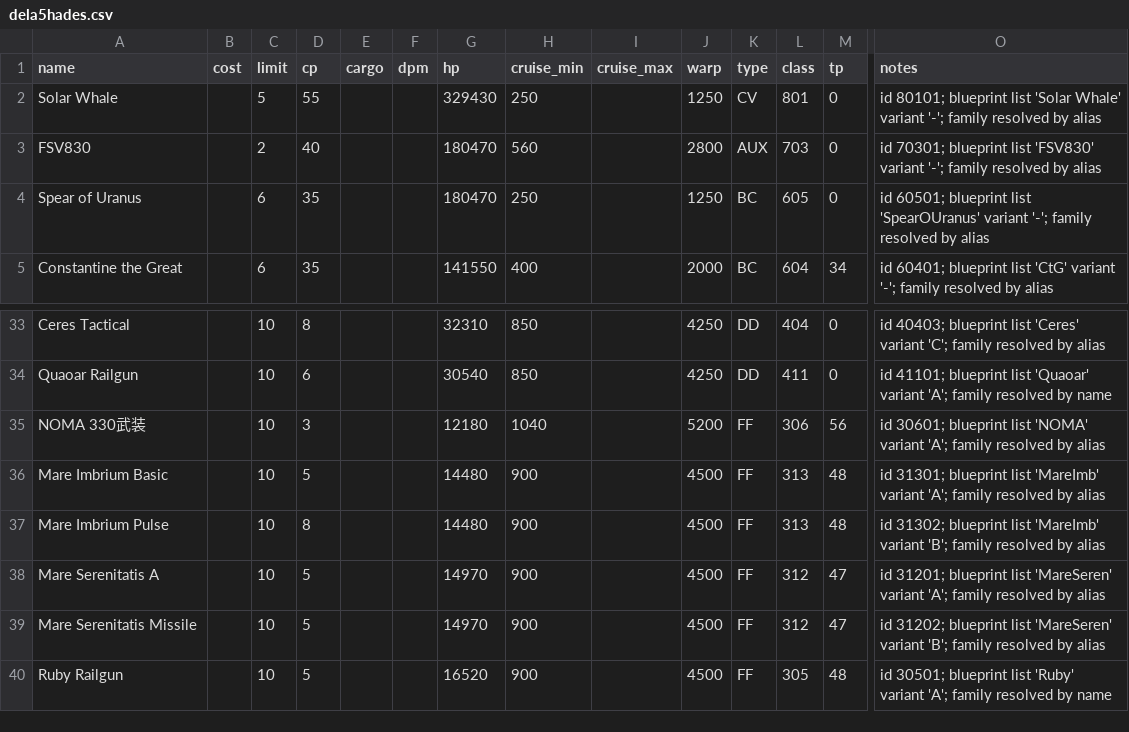
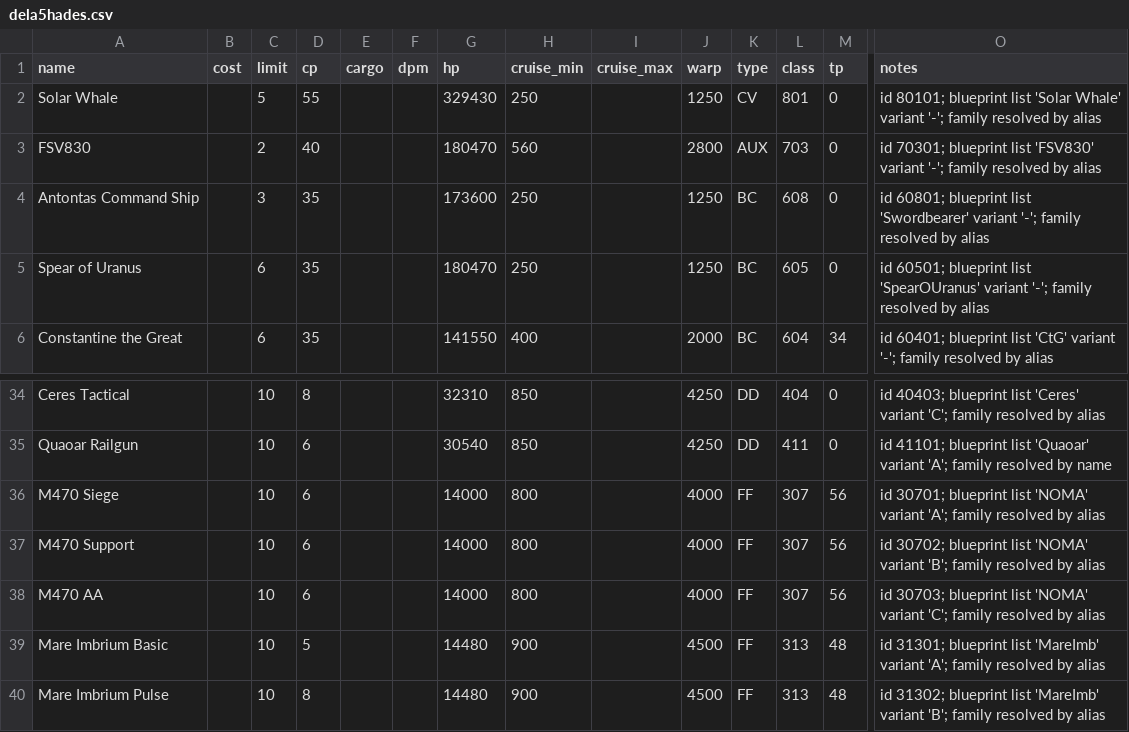
Before and after one commit to chrisaacson69/sci-fi-trading-voyage, a CSV file: data/ships/dela5hades.csv, drawn as a sheet; only a part is shown, gaps mark what is left out; the shorter side is filled out with more unchanged rows; removed rows and columns are numbered as before the commit, all else as after; rows hold the shown columns only; the diff names each change by its address in the sheet, - before the commit and + after, or states it on an @@ line.

```diff
--- a/data/ships/dela5hades.csv
+++ b/data/ships/dela5hades.csv
+row 4: Antontas Command Ship |  | 3 | 35 |  |  | 173600 | 250 |  | 1250 | BC | 608 | 0 | id 60801; blueprint list 'Swordbearer' variant '-'; family resolved by alias
-row 35: NOMA 330武装 |  | 10 | 3 |  |  | 12180 | 1040 |  | 5200 | FF | 306 | 56 | id 30601; blueprint list 'NOMA' variant 'A'; family resolved by alias
+row 36: M470 Siege |  | 10 | 6 |  |  | 14000 | 800 |  | 4000 | FF | 307 | 56 | id 30701; blueprint list 'NOMA' variant 'A'; family resolved by alias
+row 37: M470 Support |  | 10 | 6 |  |  | 14000 | 800 |  | 4000 | FF | 307 | 56 | id 30702; blueprint list 'NOMA' variant 'B'; family resolved by alias
+row 38: M470 AA |  | 10 | 6 |  |  | 14000 | 800 |  | 4000 | FF | 307 | 56 | id 30703; blueprint list 'NOMA' variant 'C'; family resolved by alias
```
Also changed, not shown: data/accounts.csv, data/ships/cnc04cavalry.csv, 1 other file.
